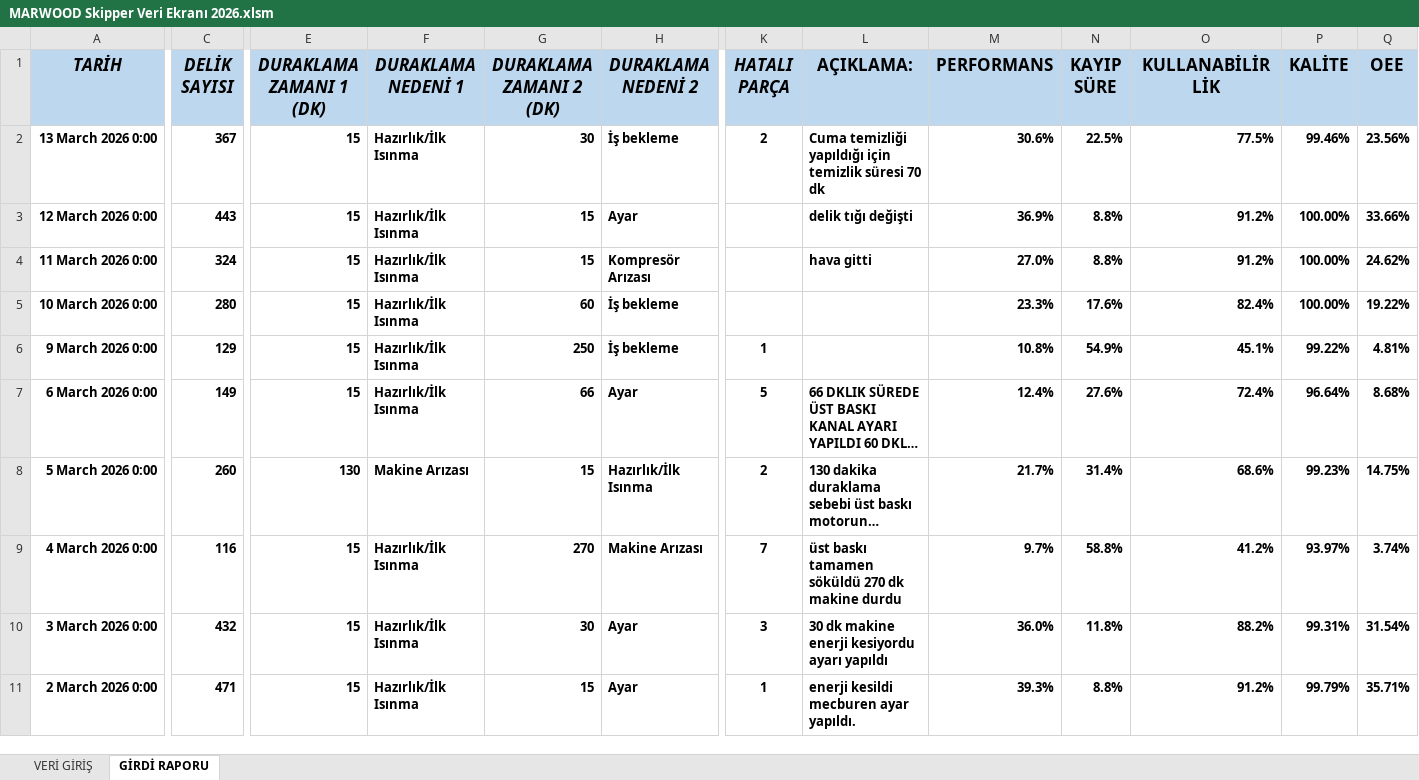
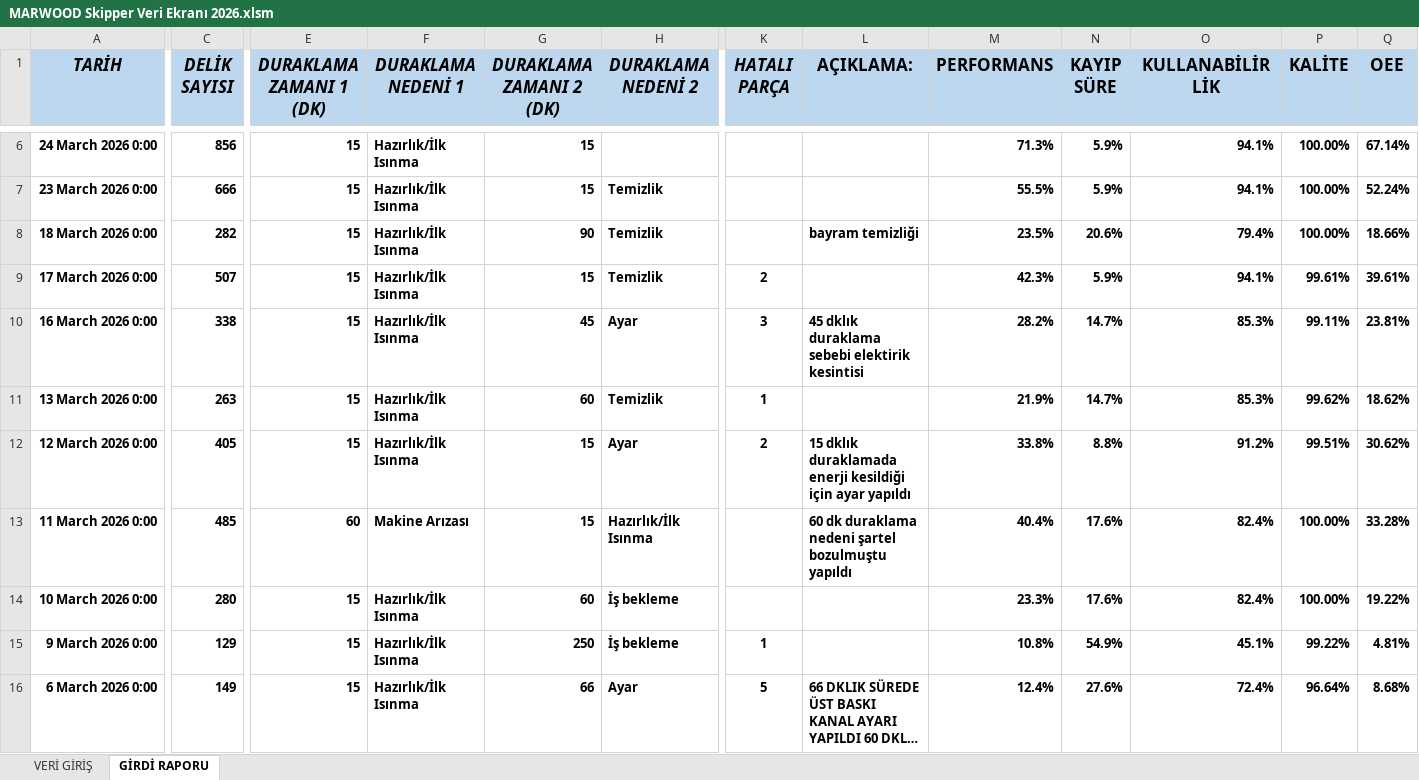
Before and after one commit to Tuncayozalici/ONERI, an Excel workbook: wwwroot/EXCELS/MARWOOD Skipper Veri Ekranı 2026.xlsm, sheet GİRDİ RAPORU, drawn as a sheet; only a part is shown, gaps mark what is left out; the shorter side is filled out with more unchanged rows; long unchanged cells end in …; values as stored, in another font and other column widths than the file's, no borders; addresses are those after the commit; rows hold the shown columns only; the diff covers the shown part only; the diff names each change by its address in the sheet, - before the commit and + after, or states it on an @@ line.

```diff
--- a/wwwroot/EXCELS/MARWOOD Skipper Veri Ekranı 2026.xlsm (sheet GİRDİ RAPORU)
+++ b/wwwroot/EXCELS/MARWOOD Skipper Veri Ekranı 2026.xlsm (sheet GİRDİ RAPORU)
+row 6: 24 March 2026 0:00 | 856 | 15 | Hazırlık/İlk Isınma | 15 |  |  |  | 71.3% | 5.9% | 94.1% | 100.00% | 67.14%
+row 7: 23 March 2026 0:00 | 666 | 15 | Hazırlık/İlk Isınma | 15 | Temizlik |  |  | 55.5% | 5.9% | 94.1% | 100.00% | 52.24%
+row 8: 18 March 2026 0:00 | 282 | 15 | Hazırlık/İlk Isınma | 90 | Temizlik |  | bayram temizliği | 23.5% | 20.6% | 79.4% | 100.00% | 18.66%
+row 9: 17 March 2026 0:00 | 507 | 15 | Hazırlık/İlk Isınma | 15 | Temizlik | 2 |  | 42.3% | 5.9% | 94.1% | 99.61% | 39.61%
+row 10: 16 March 2026 0:00 | 338 | 15 | Hazırlık/İlk Isınma | 45 | Ayar | 3 | 45 dklık duraklama sebebi elektirik kesintisi | 28.2% | 14.7% | 85.3% | 99.11% | 23.81%
-C11 (DELİK SAYISI): 367
+C11 (DELİK SAYISI): 263
-G11 (DURAKLAMA ZAMANI 2 (DK)): 30
+G11 (DURAKLAMA ZAMANI 2 (DK)): 60
-H11 (DURAKLAMA NEDENİ 2): İş bekleme
+H11 (DURAKLAMA NEDENİ 2): Temizlik
-K11 (HATALI PARÇA): 2
+K11 (HATALI PARÇA): 1
-L11 (AÇIKLAMA:): Cuma temizliği yapıldığı için temizlik süresi 70 dk
+L11 (AÇIKLAMA:): (empty)
-M11 (PERFORMANS): 30.6%
+M11 (PERFORMANS): 21.9%
-N11 (KAYIP SÜRE): 22.5%
+N11 (KAYIP SÜRE): 14.7%
-O11 (KULLANABİLİRLİK): 77.5%
+O11 (KULLANABİLİRLİK): 85.3%
-P11 (KALİTE): 99.46%
+P11 (KALİTE): 99.62%
-Q11 (OEE): 23.56%
+Q11 (OEE): 18.62%
-C12 (DELİK SAYISI): 443
+C12 (DELİK SAYISI): 405
-K12 (HATALI PARÇA): (empty)
+K12 (HATALI PARÇA): 2
-L12 (AÇIKLAMA:): delik tığı değişti
+L12 (AÇIKLAMA:): 15 dklık duraklamada enerji kesildiği için ayar yapıldı
-M12 (PERFORMANS): 36.9%
+M12 (PERFORMANS): 33.8%
-P12 (KALİTE): 100.00%
+P12 (KALİTE): 99.51%
-Q12 (OEE): 33.66%
+Q12 (OEE): 30.62%
-C13 (DELİK SAYISI): 324
+C13 (DELİK SAYISI): 485
-E13 (DURAKLAMA ZAMANI 1 (DK)): 15
+E13 (DURAKLAMA ZAMANI 1 (DK)): 60
-F13 (DURAKLAMA NEDENİ 1): Hazırlık/İlk Isınma
+F13 (DURAKLAMA NEDENİ 1): Makine Arızası
-H13 (DURAKLAMA NEDENİ 2): Kompresör Arızası
+H13 (DURAKLAMA NEDENİ 2): Hazırlık/İlk Isınma
-L13 (AÇIKLAMA:): hava gitti
+L13 (AÇIKLAMA:): 60 dk duraklama nedeni şartel bozulmuştu yapıldı
-M13 (PERFORMANS): 27.0%
+M13 (PERFORMANS): 40.4%
-N13 (KAYIP SÜRE): 8.8%
+N13 (KAYIP SÜRE): 17.6%
-O13 (KULLANABİLİRLİK): 91.2%
+O13 (KULLANABİLİRLİK): 82.4%
-Q13 (OEE): 24.62%
+Q13 (OEE): 33.28%
```
Also changed, not shown: 4 added rows, 9 removed rows and 2 edited cells elsewhere in this sheet, sheet VERİ GİRİŞ, formulas that keep their value, wwwroot/EXCELS/Günlük Çalışma Verileri.xlsx, wwwroot/EXCELS/HATALI PARÇA VERİ GİRİŞİ.xlsm, 27 other files.
